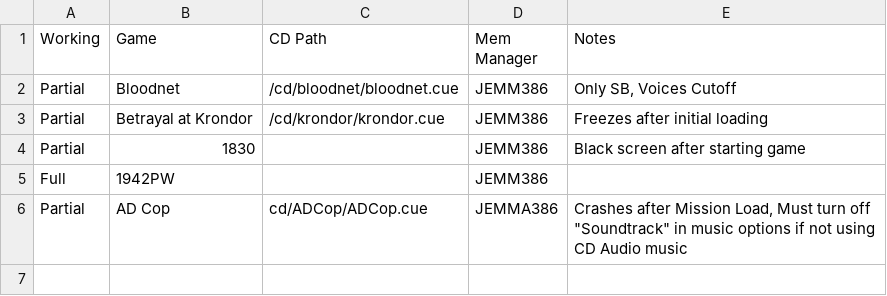
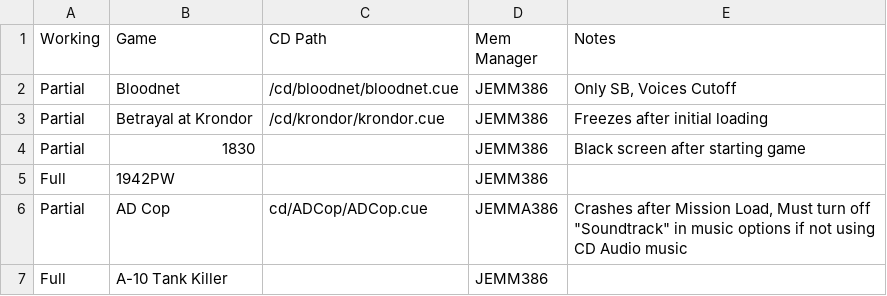
Before and after one commit to Techsteps/DOS_MyMenu_GamesUpdate, a CSV file: gamelist.csv, drawn as a sheet; the diff names each change by its address in the sheet, - before the commit and + after, or states it on an @@ line.

```diff
--- a/gamelist.csv
+++ b/gamelist.csv
+row 7: Full | A-10 Tank Killer |  | JEMM386
```
Also changed, not shown: 1 other file.
